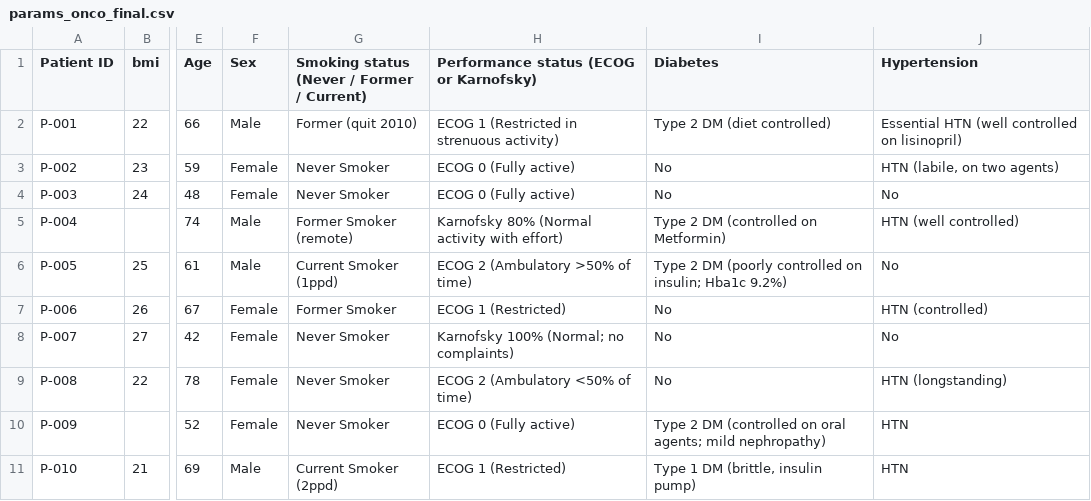
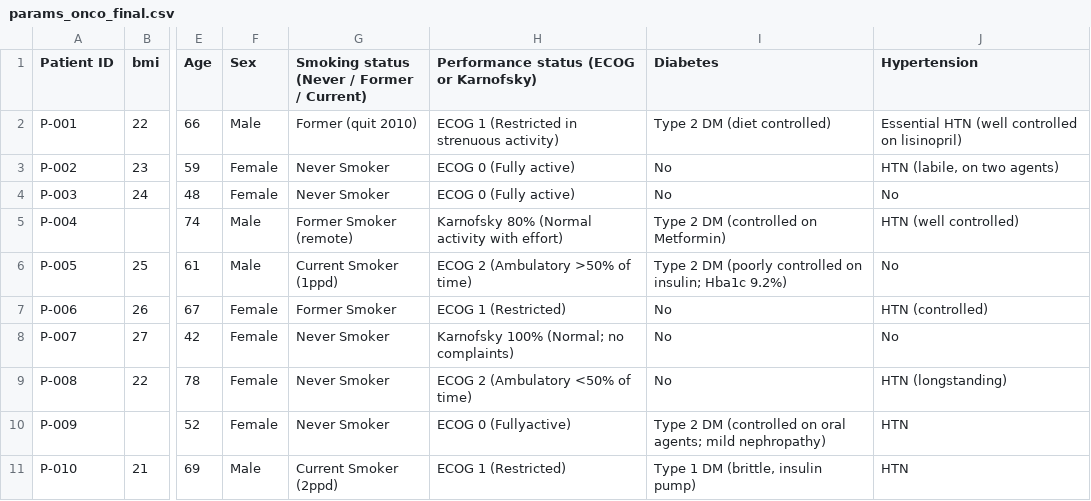
Before and after one commit to Tzain52/OncoSight-Risa-ai, a CSV file: public/data/params_onco_final.csv, drawn as a sheet; only a part is shown, gaps mark what is left out; the diff names each change by its address in the sheet, - before the commit and + after, or states it on an @@ line.

```diff
--- a/public/data/params_onco_final.csv
+++ b/public/data/params_onco_final.csv
-H10: ECOG 0 (Fully active)
+H10: ECOG 0 (Fullyactive)
```
Also changed, not shown: 5 other files.
